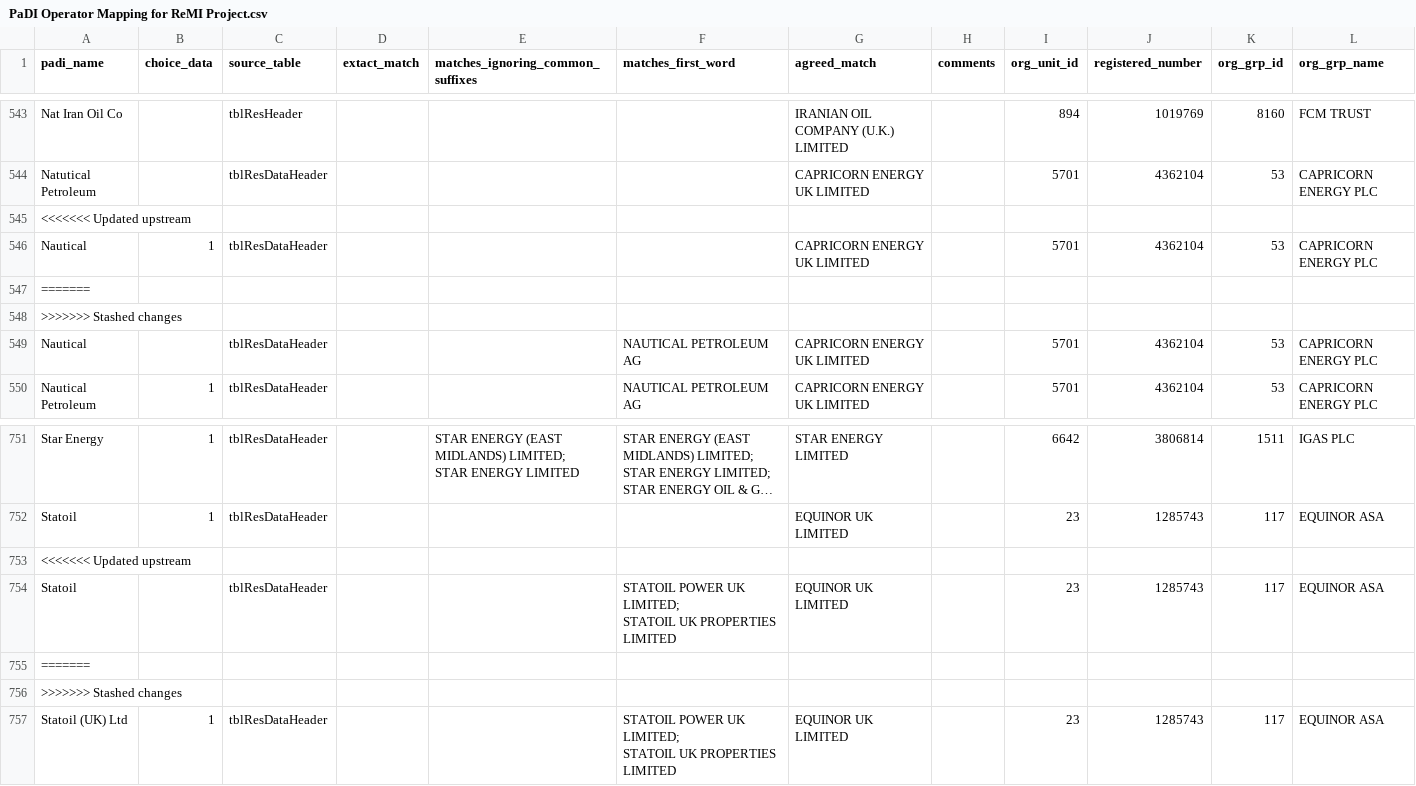
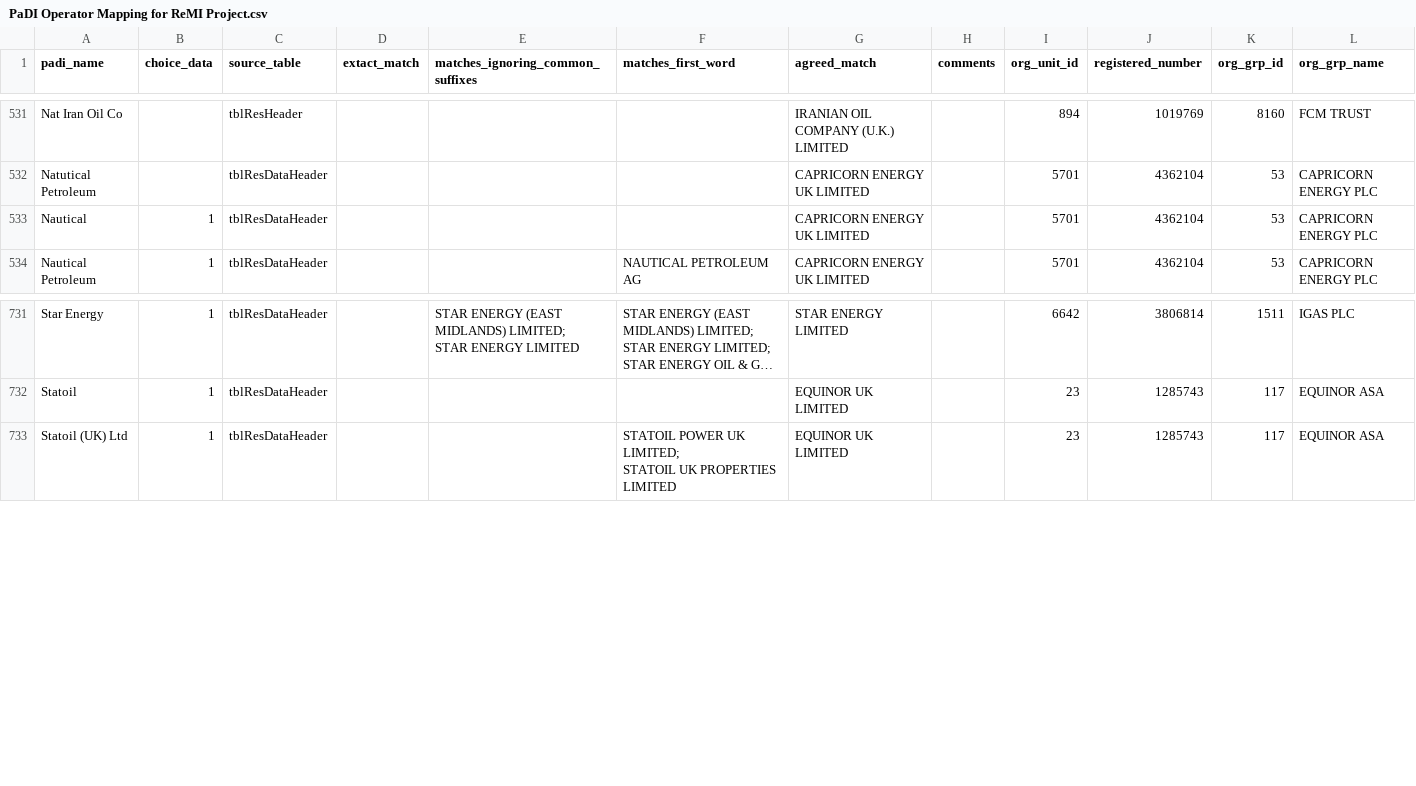
Before and after one commit to North-Sea-Transition-Authority/hydrocarbon-maturation, a CSV file: src/main/resources/padifiles/PaDI Operator Mapping for ReMI Project.csv, drawn as a sheet; only a part is shown, gaps mark what is left out; long unchanged cells end in …; ↵ is a line break in a cell; the diff covers the shown part only; the diff names each change by its address in the sheet, - before the commit and + after, or states it on an @@ line.

```diff
--- a/src/main/resources/padifiles/PaDI Operator Mapping for ReMI Project.csv
+++ b/src/main/resources/padifiles/PaDI Operator Mapping for ReMI Project.csv
-row 545: <<<<<<< Updated upstream
-row 547: =======
-row 548: >>>>>>> Stashed changes
-row 549: Nautical |  | tblResDataHeader |  |  | NAUTICAL PETROLEUM AG | CAPRICORN ENERGY UK LIMITED |  | 5701 | 4362104 | 53 | CAPRICORN ENERGY PLC
-row 753: <<<<<<< Updated upstream
-row 754: Statoil |  | tblResDataHeader |  |  | STATOIL POWER UK LIMITED; ↵ STATOIL UK PROPERTIES LIMITED | EQUINOR UK LIMITED |  | 23 | 1285743 | 117 | EQUINOR ASA
-row 755: =======
-row 756: >>>>>>> Stashed changes
```
Also changed, not shown: 16 removed rows elsewhere in this file, 1 other file.
